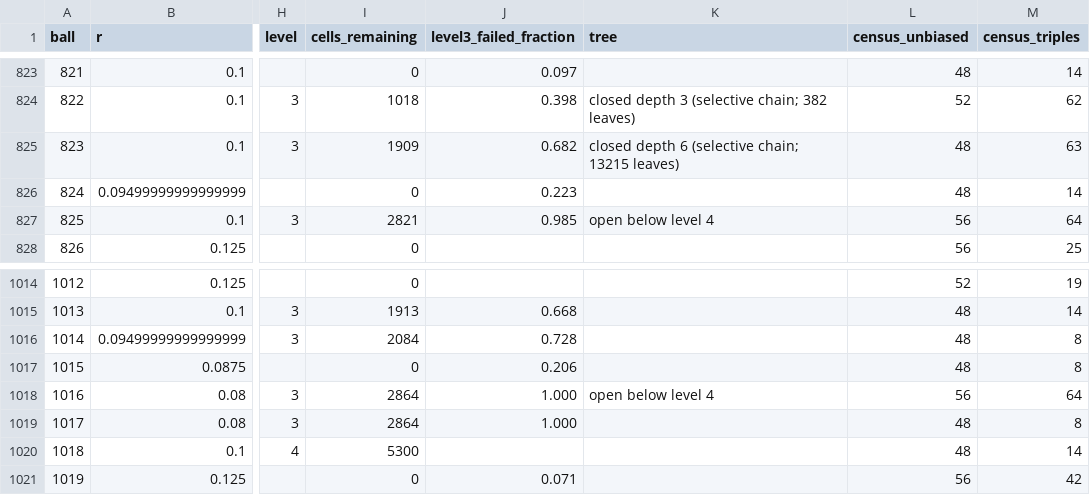
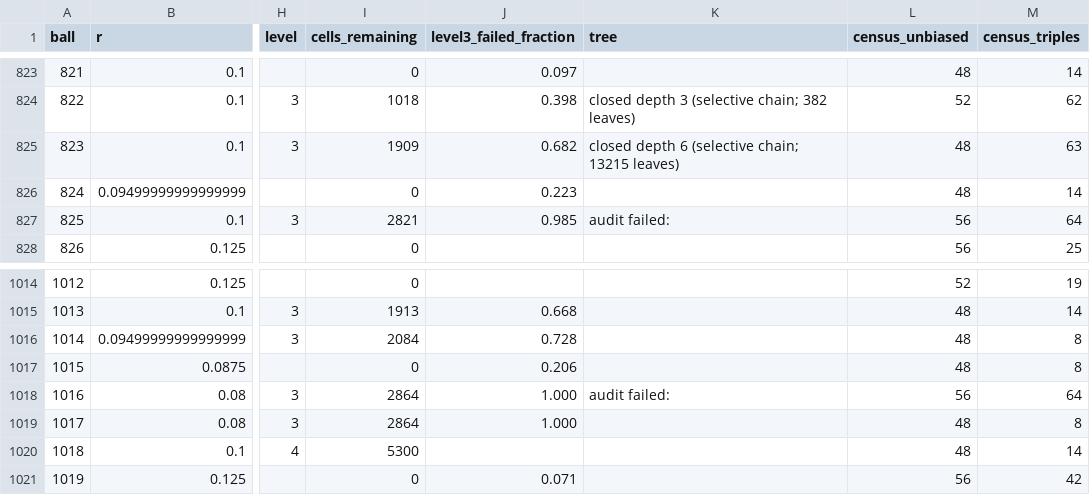
Before and after one commit to JoeyT1994/NoFourMUBS, a TSV file: TripleClassification/results/balls.tsv, drawn as a sheet; only a part is shown, gaps mark what is left out; the diff covers the shown part only; the diff names each change by its address in the sheet, - before the commit and + after, or states it on an @@ line.

```diff
--- a/TripleClassification/results/balls.tsv
+++ b/TripleClassification/results/balls.tsv
-K827 (tree): open below level 4
+K827 (tree): audit failed:
-K1018 (tree): open below level 4
+K1018 (tree): audit failed:
```
Also changed, not shown: 8 edited cells elsewhere in this file, 3 other files.
